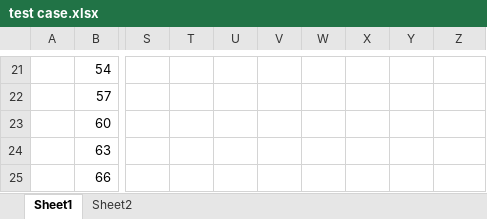
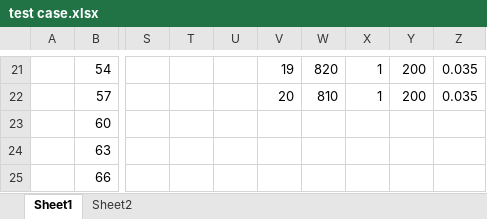
Before and after one commit to Serapieum-of-alex/Hapi, an Excel workbook: Examples/Hydrodynamic models/test case.xlsx, sheet Sheet1, drawn as a sheet; only a part is shown, gaps mark what is left out; values as stored, in another font and other column widths than the file's, no borders; the diff covers the shown part only; the diff names each change by its address in the sheet, - before the commit and + after, or states it on an @@ line.

```diff
--- a/Examples/Hydrodynamic models/test case.xlsx (sheet Sheet1)
+++ b/Examples/Hydrodynamic models/test case.xlsx (sheet Sheet1)
-V21: (empty)
+V21: 19
-W21: (empty)
+W21: 820
-X21:X22: (empty)
+X21:X22: 1
-Y21:Y22: (empty)
+Y21:Y22: 200
-Z21:Z22: (empty)
+Z21:Z22: 0.035
-V22: (empty)
+V22: 20
-W22: (empty)
+W22: 810
```
Also changed, not shown: 55 edited cells elsewhere in this sheet, sheet Sheet2, 11 other files.
